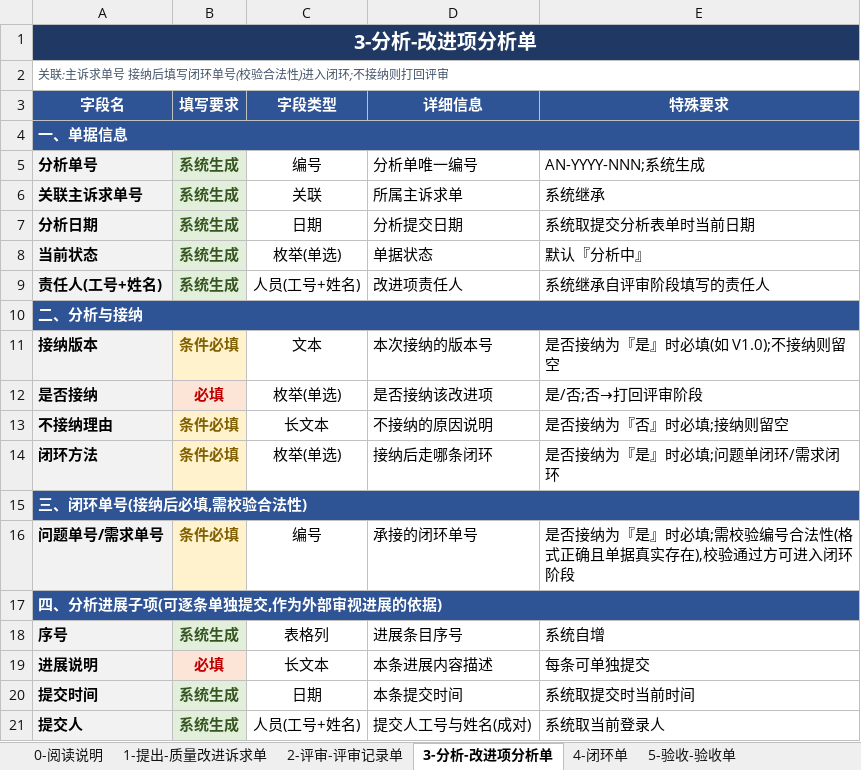
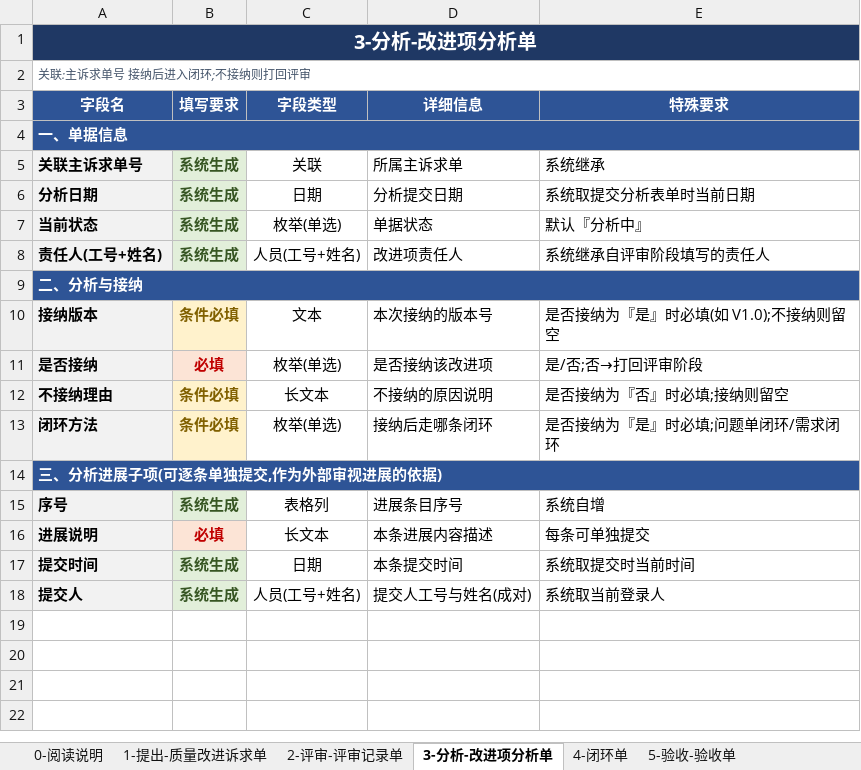
Before and after one commit to Klein4062/gaussop, an Excel workbook: 质量改进诉求表单-字段规格审核.xlsx, sheet 3-分析-改进项分析单, drawn as a sheet; values as stored, in another font and other column widths than the file's, no borders; removed rows and columns are numbered as before the commit, all else as after; the diff names each change by its address in the sheet, - before the commit and + after, or states it on an @@ line.

Commit message:
refine: 诉求单号贯穿全程,去各阶段独立单号
- 去 评审单号/分析单号/闭环单号/验收单号 及 关联分析单号/关联闭环单号
- 各单统一以 关联主诉求单号 引用主单;流程以 QI-YYYY-NNN 标识全链
- 台账去闭环单号列;字段说明/README编号规则同步精简
- 字段数: 提出8 评审7→6 分析14→12 闭环12→10 验收7→5

```diff
--- a/质量改进诉求表单-字段规格审核.xlsx (sheet 3-分析-改进项分析单)
+++ b/质量改进诉求表单-字段规格审核.xlsx (sheet 3-分析-改进项分析单)
-A2 (字段名): 关联:主诉求单号 接纳后填写闭环单号(校验合法性)进入闭环;不接纳则打回评审
+A2 (字段名): 关联:主诉求单号 接纳后进入闭环;不接纳则打回评审
-row 5: 分析单号 | 系统生成 | 编号 | 分析单唯一编号 | AN-YYYY-NNN;系统生成
-A14 (字段名): 三、闭环单号(接纳后必填,需校验合法性)
+A14 (字段名): 三、分析进展子项(可逐条单独提交,作为外部审视进展的依据)
-row 16: 问题单号/需求单号 | 条件必填 | 编号 | 承接的闭环单号 | 是否接纳为『是』时必填;需校验编号合法性(格式正确且单据真实存在),校验通过方可进入闭环阶段
-row 17: 四、分析进展子项(可逐条单独提交,作为外部审视进展的依据)
```
Also changed, not shown: sheet 4-闭环单, sheet 5-验收-验收单, sheet 2-评审-评审记录单, 质量改进诉求流程表单.xlsx, 3 other files.
